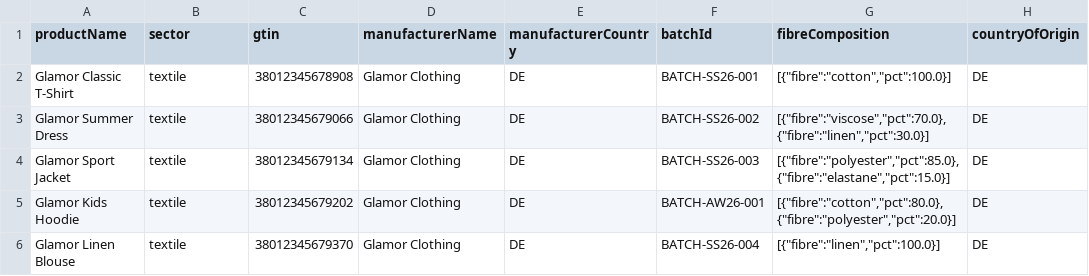
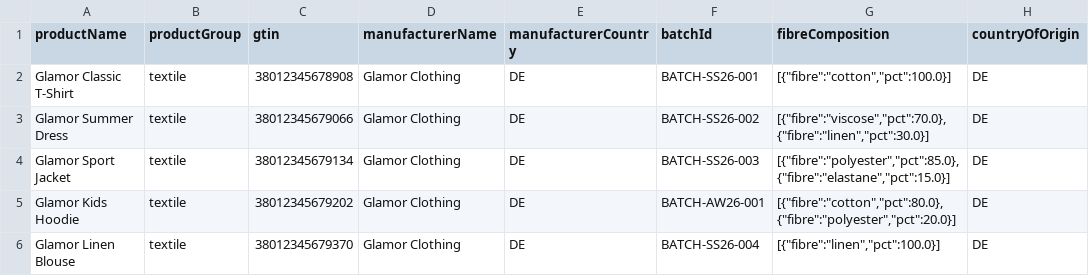
Before and after one commit to odal-node/dpp-engine, a CSV file: ops/demo/datasets/01-textile-small-valid.csv, drawn as a sheet; only a part is shown; the diff names each change by its address in the sheet, - before the commit and + after, or states it on an @@ line.

```diff
--- a/ops/demo/datasets/01-textile-small-valid.csv
+++ b/ops/demo/datasets/01-textile-small-valid.csv
-B1: sector
+B1: productGroup
```
Also changed, not shown: ops/demo/datasets/02-textile-large-valid.csv, ops/demo/datasets/03-textile-missing-fields.csv, 18 other files.
